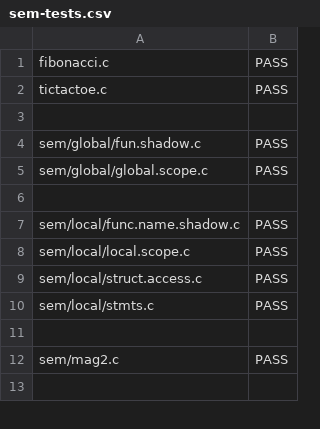
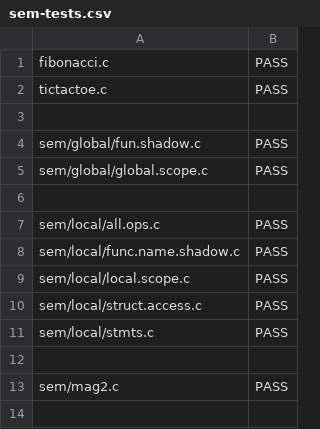
Before and after one commit to JMaio/ct-19-20, a CSV file: tests-py-tester/sem-tests.csv, drawn as a sheet; only a part is shown; the diff names each change by its address in the sheet, - before the commit and + after, or states it on an @@ line.

```diff
--- a/tests-py-tester/sem-tests.csv
+++ b/tests-py-tester/sem-tests.csv
+row 7: sem/local/all.ops.c | PASS
```
Also changed, not shown: 4 other files.
